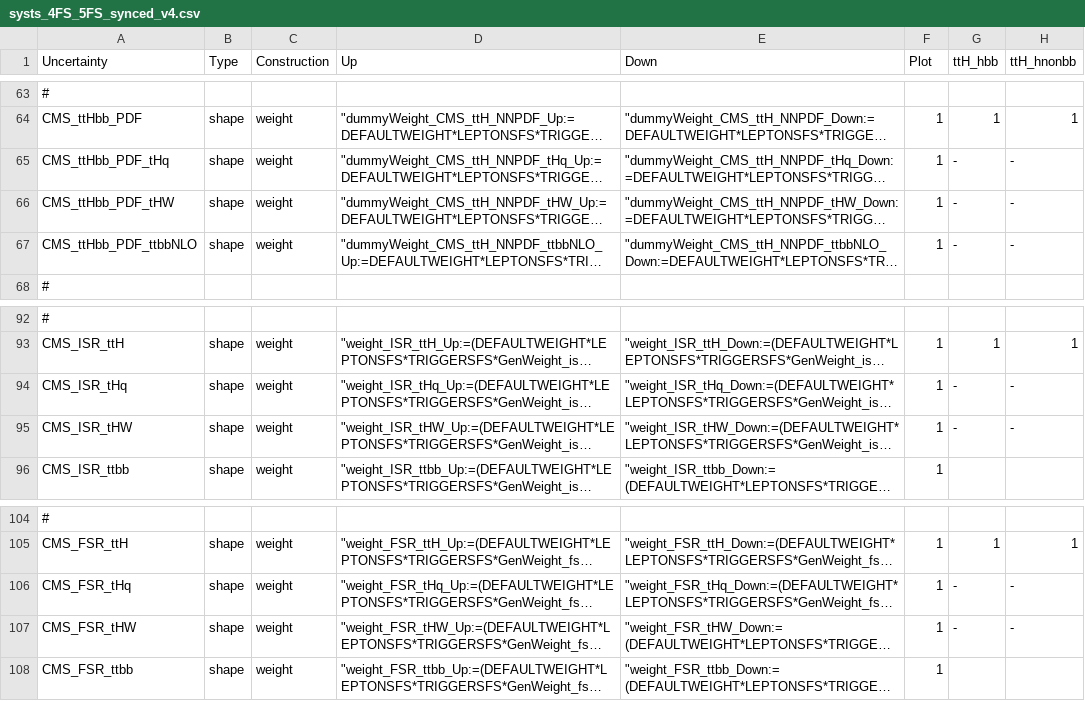
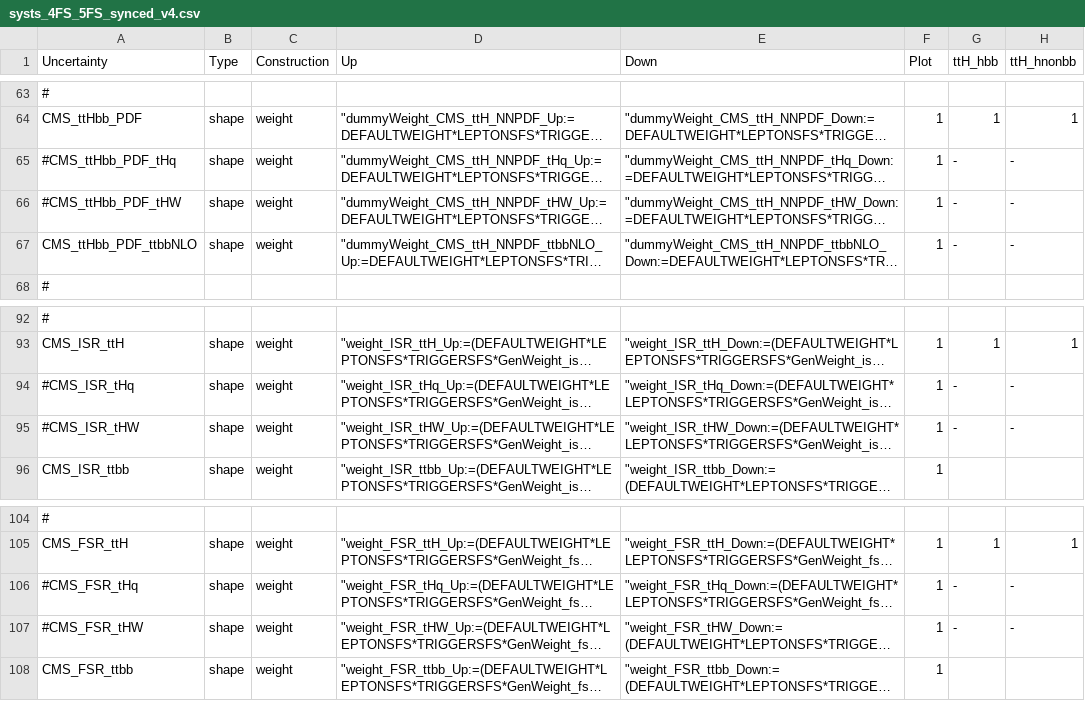
Before and after one commit to kit-cn-cms/pyroot-plotscripts, a CSV file: configs/ttH17_legacy_THstudy_v2/systs_4FS_5FS_synced_v4.csv, drawn as a sheet; only a part is shown, gaps mark what is left out; long unchanged cells end in …; the diff covers the shown part only; the diff names each change by its address in the sheet, - before the commit and + after, or states it on an @@ line.

```diff
--- a/configs/ttH17_legacy_THstudy_v2/systs_4FS_5FS_synced_v4.csv
+++ b/configs/ttH17_legacy_THstudy_v2/systs_4FS_5FS_synced_v4.csv
-A65 (Uncertainty): CMS_ttHbb_PDF_tHq
+A65 (Uncertainty): #CMS_ttHbb_PDF_tHq
-A66 (Uncertainty): CMS_ttHbb_PDF_tHW
+A66 (Uncertainty): #CMS_ttHbb_PDF_tHW
-A94 (Uncertainty): CMS_ISR_tHq
+A94 (Uncertainty): #CMS_ISR_tHq
-A95 (Uncertainty): CMS_ISR_tHW
+A95 (Uncertainty): #CMS_ISR_tHW
-A106 (Uncertainty): CMS_FSR_tHq
+A106 (Uncertainty): #CMS_FSR_tHq
-A107 (Uncertainty): CMS_FSR_tHW
+A107 (Uncertainty): #CMS_FSR_tHW
```
Also changed, not shown: 14 edited cells elsewhere in this file, 2 other files.
